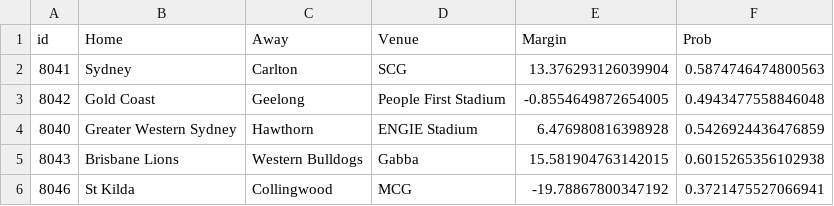
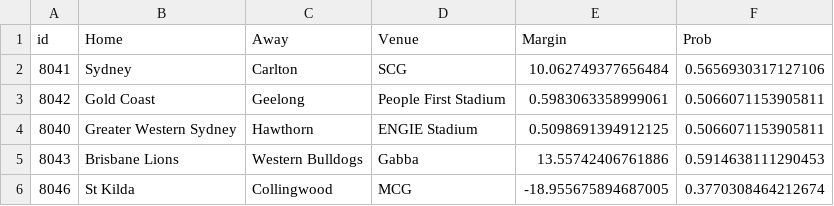
Before and after one commit to Edjwatson/edjwatson.github.io, a CSV file: data/blog_round_0.csv, drawn as a sheet.

Commit message:
blues swans players

```diff
--- a/data/blog_round_0.csv
+++ b/data/blog_round_0.csv
@@ -1,6 +1,6 @@
 id,Home,Away,Venue,Margin,Prob
-8041,Sydney,Carlton,SCG,13.376293126039904,0.5874746474800563
-8042,Gold Coast,Geelong,People First Stadium,-0.8554649872654005,0.4943477558846048
-8040,Greater Western Sydney,Hawthorn,ENGIE Stadium,6.476980816398928,0.5426924436476859
-8043,Brisbane Lions,Western Bulldogs,Gabba,15.581904763142015,0.6015265356102938
-8046,St Kilda,Collingwood,MCG,-19.78867800347192,0.3721475527066941
+8041,Sydney,Carlton,SCG,10.062749377656484,0.5656930317127106
+8042,Gold Coast,Geelong,People First Stadium,0.5983063358999061,0.5066071153905811
+8040,Greater Western Sydney,Hawthorn,ENGIE Stadium,0.5098691394912125,0.5066071153905811
+8043,Brisbane Lions,Western Bulldogs,Gabba,13.55742406761886,0.5914638111290453
+8046,St Kilda,Collingwood,MCG,-18.955675894687005,0.3770308464212674
```
